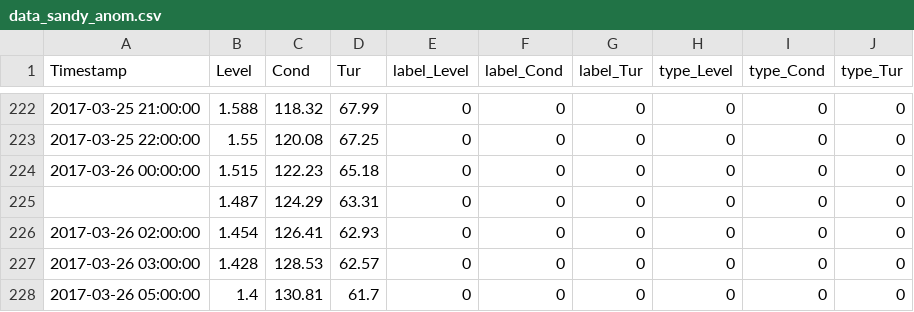
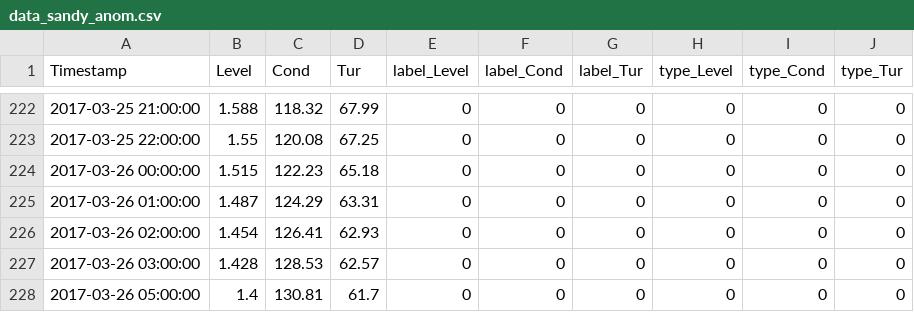
Before and after one commit to rhaberme/hsg_data_validation, a CSV file: sample_data/data_sandy_anom.csv, drawn as a sheet; only a part is shown, gaps mark what is left out.

Commit message:
fix missing datetime in testdata

```diff
--- a/sample_data/data_sandy_anom.csv
+++ b/sample_data/data_sandy_anom.csv
@@ -224,3 +224,3 @@ Timestamp,Level,Cond,Tur,label_Level,label_Cond,label_Tur,type_Level,type_Cond,t
 2017-03-26 00:00:00,1.515,122.23,65.18,0,0,0,0,0,0
-,1.487,124.29,63.31,0,0,0,0,0,0
+2017-03-26 01:00:00,1.487,124.29,63.31,0,0,0,0,0,0
 2017-03-26 02:00:00,1.454,126.41,62.93,0,0,0,0,0,0
```
